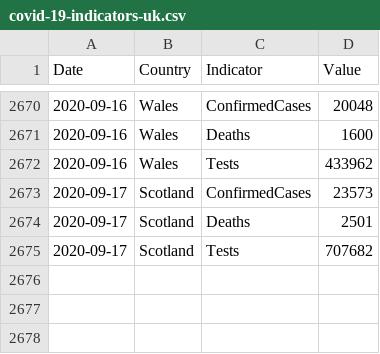
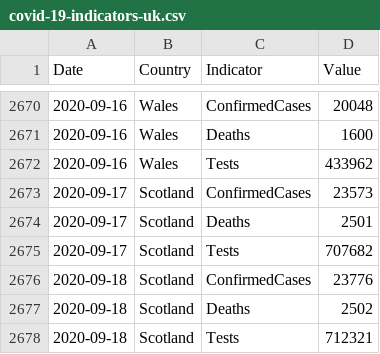
Before and after one commit to geeogi/covid-19-uk-data, a CSV file: data/covid-19-indicators-uk.csv, drawn as a sheet; only a part is shown, gaps mark what is left out.

```diff
--- a/data/covid-19-indicators-uk.csv
+++ b/data/covid-19-indicators-uk.csv
@@ -2675 +2675,4 @@ Date,Country,Indicator,Value
 2020-09-17,Scotland,Tests,707682
+2020-09-18,Scotland,ConfirmedCases,23776
+2020-09-18,Scotland,Deaths,2502
+2020-09-18,Scotland,Tests,712321
```
Also changed, not shown: data/covid-19-totals-scotland.csv, 2 other files.
